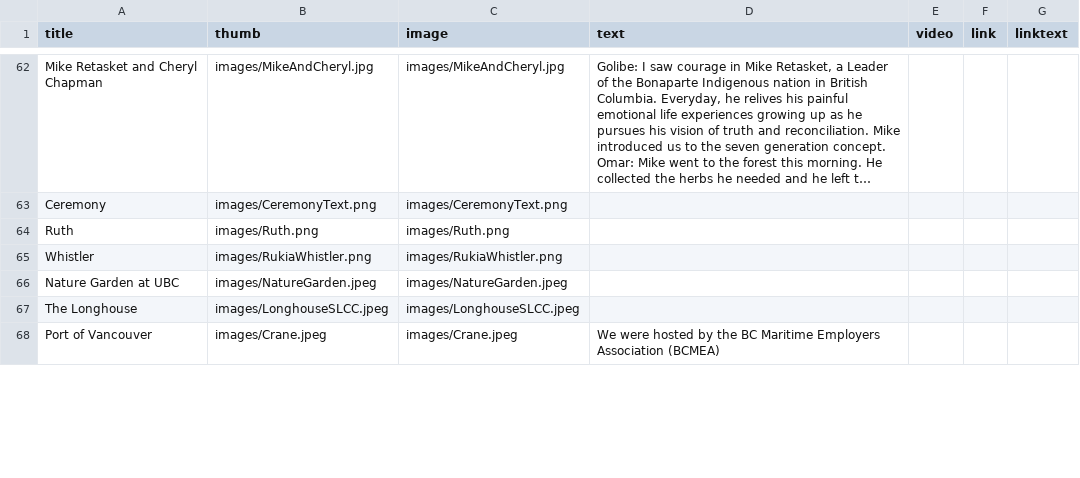
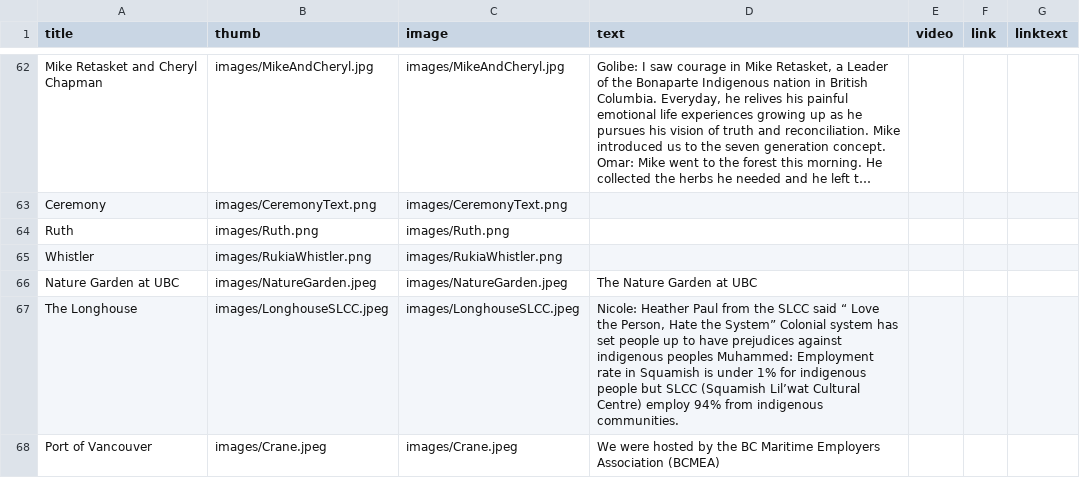
Before and after one commit to edgreig/bc1sharedmemory, a CSV file: data.csv, drawn as a sheet; only a part is shown, gaps mark what is left out; long unchanged cells end in …; the diff covers the shown part only.

Commit message:
Updating Data File

```diff
--- a/data.csv
+++ b/data.csv
@@ -79,4 +79,4 @@ Ruth,images/Ruth.png,images/Ruth.png,,,,
 Whistler,images/RukiaWhistler.png,images/RukiaWhistler.png,,,,
-Nature Garden at UBC,images/NatureGarden.jpeg,images/NatureGarden.jpeg,,,,
-The Longhouse,images/LonghouseSLCC.jpeg,images/LonghouseSLCC.jpeg,,,,
+Nature Garden at UBC,images/NatureGarden.jpeg,images/NatureGarden.jpeg,The Nature Garden at UBC,,,
+The Longhouse,images/LonghouseSLCC.jpeg,images/LonghouseSLCC.jpeg,"Nicole: Heather Paul from the SLCC said “ Love the Person, Hate the System” Colonial system has set people up to have prejudices against indigenous peoples Muhammed: Employment rate in Squamish is under 1% for indigenous people but SLCC (Squamish Lil’wat Cultural Centre) employ 94% from indigenous communities.",,,
 Port of Vancouver,images/Crane.jpeg,images/Crane.jpeg,We were hosted by the BC Maritime Employers Association (BCMEA),,,
```
Also changed, not shown: 8 edited cells elsewhere in this file, 1 other file.
